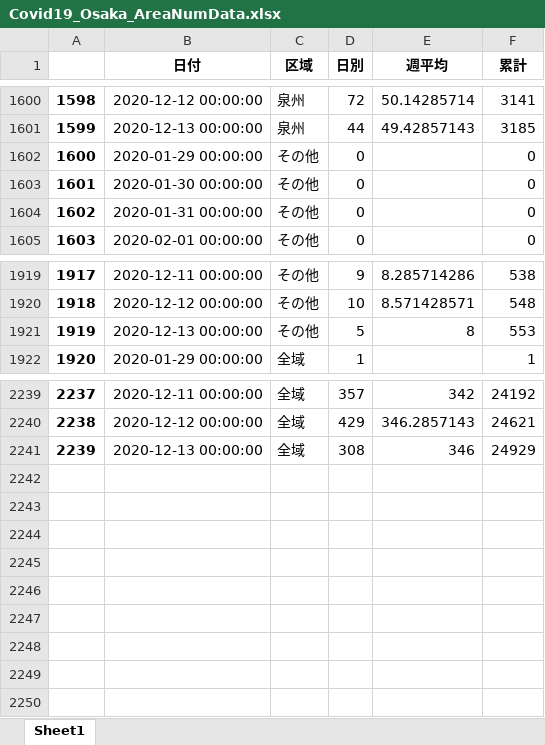
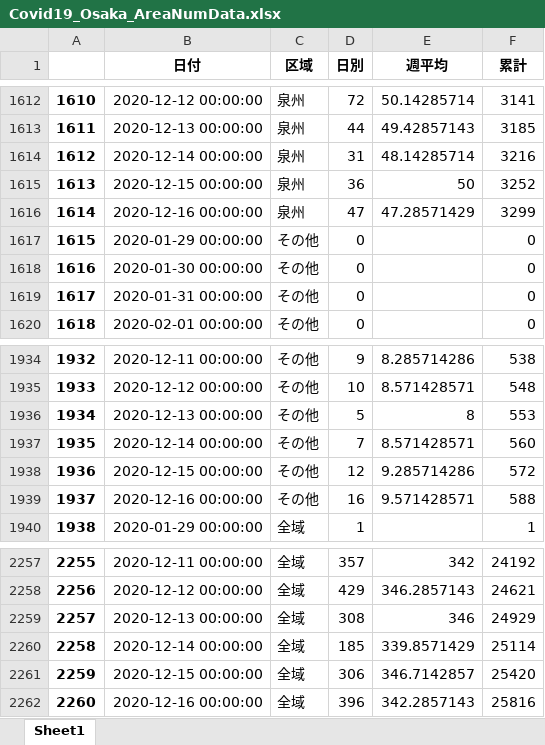
Before and after one commit to massatacker/Covid19OsakaAreaTwonHeroku, an Excel workbook: Covid19_Osaka_AreaNumData.xlsx, sheet Sheet1, drawn as a sheet; only a part is shown, gaps mark what is left out; values as stored, in another font and other column widths than the file's, no borders; the diff covers the shown part only; the diff names each change by its address in the sheet, - before the commit and + after, or states it on an @@ line.

```diff
--- a/Covid19_Osaka_AreaNumData.xlsx (sheet Sheet1)
+++ b/Covid19_Osaka_AreaNumData.xlsx (sheet Sheet1)
@@ column A renumbered between rows 325 and 2259 @@
+row 1614: 1612 | 2020-12-14 00:00:00 | 泉州 | 31 | 48.14285714 | 3216
+row 1615: 1613 | 2020-12-15 00:00:00 | 泉州 | 36 | 50 | 3252
+row 1616: 1614 | 2020-12-16 00:00:00 | 泉州 | 47 | 47.28571429 | 3299
+row 1937: 1935 | 2020-12-14 00:00:00 | その他 | 7 | 8.571428571 | 560
+row 1938: 1936 | 2020-12-15 00:00:00 | その他 | 12 | 9.285714286 | 572
+row 1939: 1937 | 2020-12-16 00:00:00 | その他 | 16 | 9.571428571 | 588
+row 2260: 2258 | 2020-12-14 00:00:00 | 全域 | 185 | 339.8571429 | 25114
+row 2261: 2259 | 2020-12-15 00:00:00 | 全域 | 306 | 346.7142857 | 25420
+row 2262: 2260 | 2020-12-16 00:00:00 | 全域 | 396 | 342.2857143 | 25816
```
Also changed, not shown: 12 added rows elsewhere in this sheet, Covid19_Osaka_TownNumData.xlsx.
